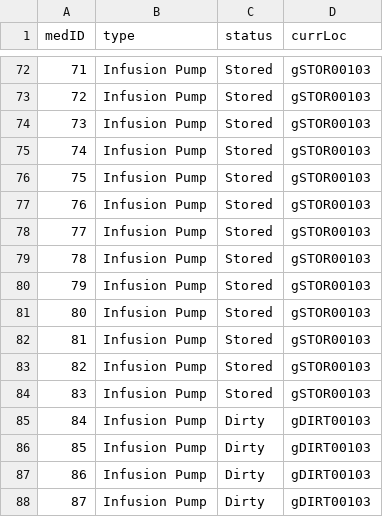
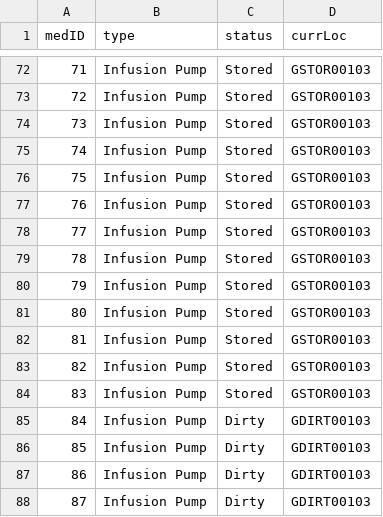
Before and after one commit to Lehong-Wang/CS-3733-Project, a CSV file: TestCSVs/medEquipSimulation.csv, drawn as a sheet; only a part is shown, gaps mark what is left out; the diff covers the shown part only.

```diff
--- a/TestCSVs/medEquipSimulation.csv
+++ b/TestCSVs/medEquipSimulation.csv
@@ -72,17 +72,17 @@ medID,type,status,currLoc
-71,Infusion Pump,Stored,gSTOR00103
-72,Infusion Pump,Stored,gSTOR00103
-73,Infusion Pump,Stored,gSTOR00103
-74,Infusion Pump,Stored,gSTOR00103
-75,Infusion Pump,Stored,gSTOR00103
-76,Infusion Pump,Stored,gSTOR00103
-77,Infusion Pump,Stored,gSTOR00103
-78,Infusion Pump,Stored,gSTOR00103
-79,Infusion Pump,Stored,gSTOR00103
-80,Infusion Pump,Stored,gSTOR00103
-81,Infusion Pump,Stored,gSTOR00103
-82,Infusion Pump,Stored,gSTOR00103
-83,Infusion Pump,Stored,gSTOR00103
-84,Infusion Pump,Dirty,gDIRT00103
-85,Infusion Pump,Dirty,gDIRT00103
-86,Infusion Pump,Dirty,gDIRT00103
-87,Infusion Pump,Dirty,gDIRT00103
+71,Infusion Pump,Stored,GSTOR00103
+72,Infusion Pump,Stored,GSTOR00103
+73,Infusion Pump,Stored,GSTOR00103
+74,Infusion Pump,Stored,GSTOR00103
+75,Infusion Pump,Stored,GSTOR00103
+76,Infusion Pump,Stored,GSTOR00103
+77,Infusion Pump,Stored,GSTOR00103
+78,Infusion Pump,Stored,GSTOR00103
+79,Infusion Pump,Stored,GSTOR00103
+80,Infusion Pump,Stored,GSTOR00103
+81,Infusion Pump,Stored,GSTOR00103
+82,Infusion Pump,Stored,GSTOR00103
+83,Infusion Pump,Stored,GSTOR00103
+84,Infusion Pump,Dirty,GDIRT00103
+85,Infusion Pump,Dirty,GDIRT00103
+86,Infusion Pump,Dirty,GDIRT00103
+87,Infusion Pump,Dirty,GDIRT00103
```
Also changed, not shown: 62 edited cells elsewhere in this file, 7 other files.
